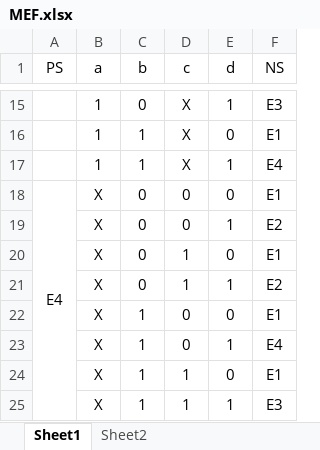
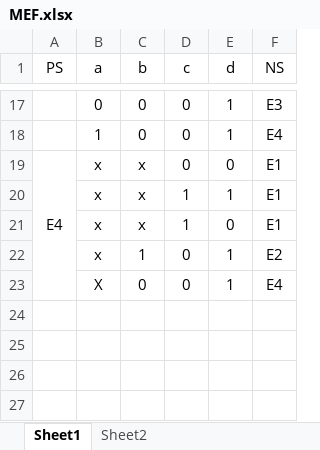
Before and after one commit to aholguinr/Semestre-10, an Excel workbook: PAI/Control/MEF/MEF.xlsx, sheet Sheet1, drawn as a sheet; only a part is shown, gaps mark what is left out; values as stored, in another font and other column widths than the file's, no borders; charts and pictures not drawn; removed rows and columns are numbered as before the commit, all else as after; the diff covers the shown part only; the diff names each change by its address in the sheet, - before the commit and + after, or states it on an @@ line.

```diff
--- a/PAI/Control/MEF/MEF.xlsx (sheet Sheet1)
+++ b/PAI/Control/MEF/MEF.xlsx (sheet Sheet1)
-B17 (a): 1
+B17 (a): 0
-D17 (c): X
+D17 (c): 0
-row 16:  | 1 | 1 | X | 0 | E1
-C18 (b): 1
+C18 (b): 0
-D18 (c): X
+D18 (c): 0
-B19 (a): X
+B19 (a): x
-C19 (b): 0
+C19 (b): x
-row 19:  | X | 0 | 0 | 1 | E2
+row 20:  | x | x | 1 | 1 | E1
-B21 (a): X
+B21 (a): x
-C21 (b): 0
+C21 (b): x
-row 21:  | X | 0 | 1 | 1 | E2
-row 22:  | X | 1 | 0 | 0 | E1
+row 22:  | x | 1 | 0 | 1 | E2
-C23 (b): 1
+C23 (b): 0
-row 24:  | X | 1 | 1 | 0 | E1
-row 25:  | X | 1 | 1 | 1 | E3
```
Also changed, not shown: 9 added rows, 7 removed rows, 16 edited cells and merged cells elsewhere in this sheet, sheet Sheet2, charts or pictures, 5 other files.
